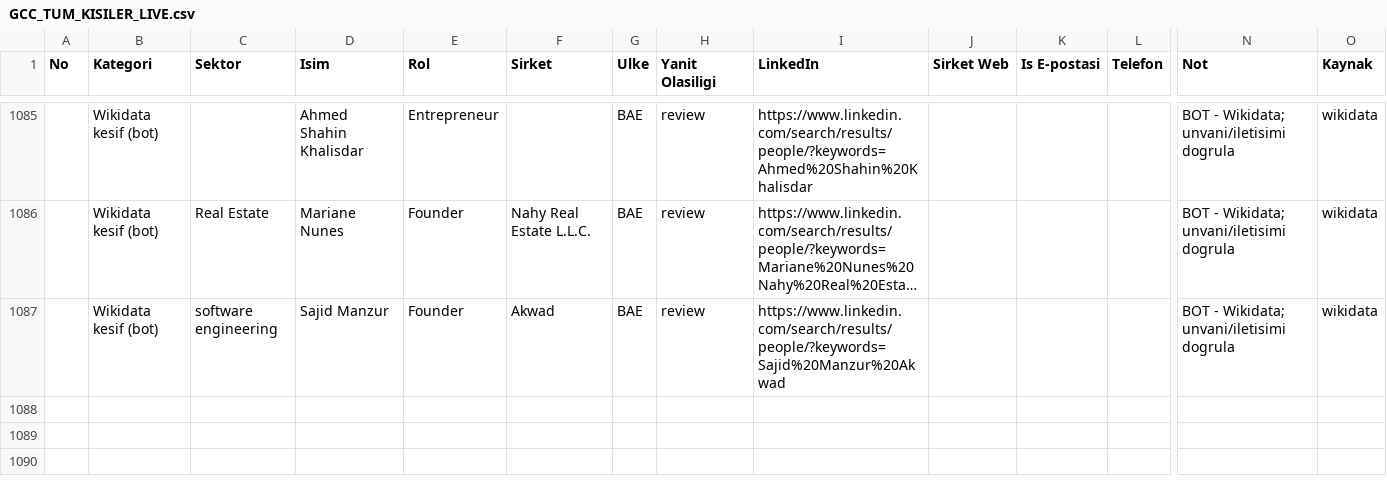
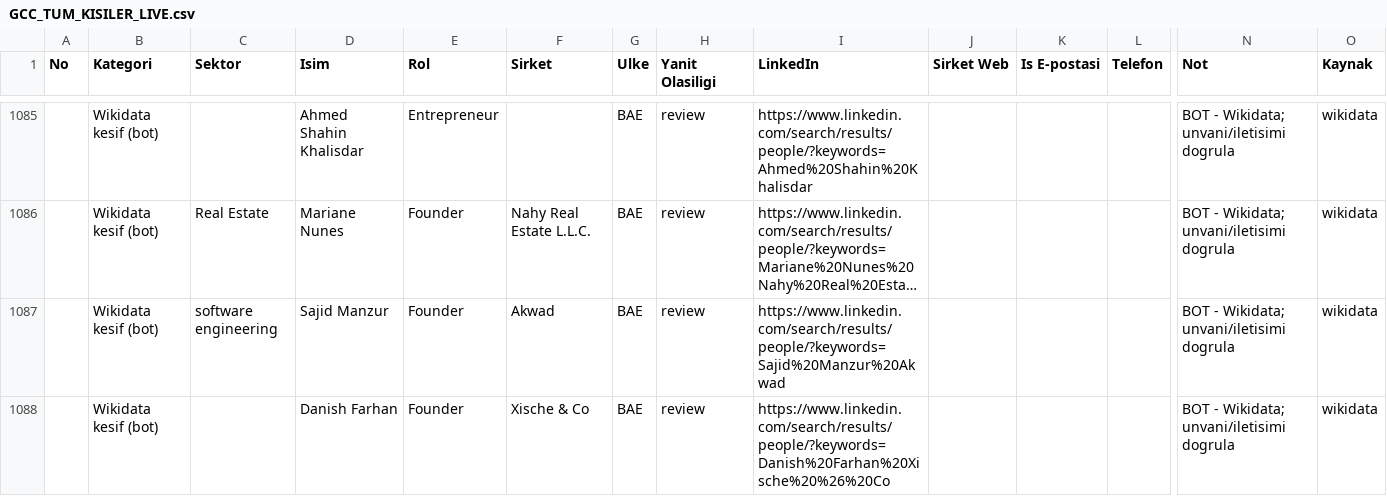
Before and after one commit to eslemsali99-eng/GCC-Lead-Finder-CRM-System, a CSV file: GCC_TUM_KISILER_LIVE.csv, drawn as a sheet; only a part is shown, gaps mark what is left out; long unchanged cells end in …; rows hold the shown columns only; the diff names each change by its address in the sheet, - before the commit and + after, or states it on an @@ line.

```diff
--- a/GCC_TUM_KISILER_LIVE.csv
+++ b/GCC_TUM_KISILER_LIVE.csv
+row 1088:  | Wikidata kesif (bot) |  | Danish Farhan | Founder | Xische & Co | BAE | review | https://www.linkedin.com/search/results/people/?keywords=Danish%20Farhan%20Xische%20%26%20Co |  |  |  | BOT - Wikidata; unvani/iletisimi dogrula | wikidata
```
Also changed, not shown: 2 other files.
